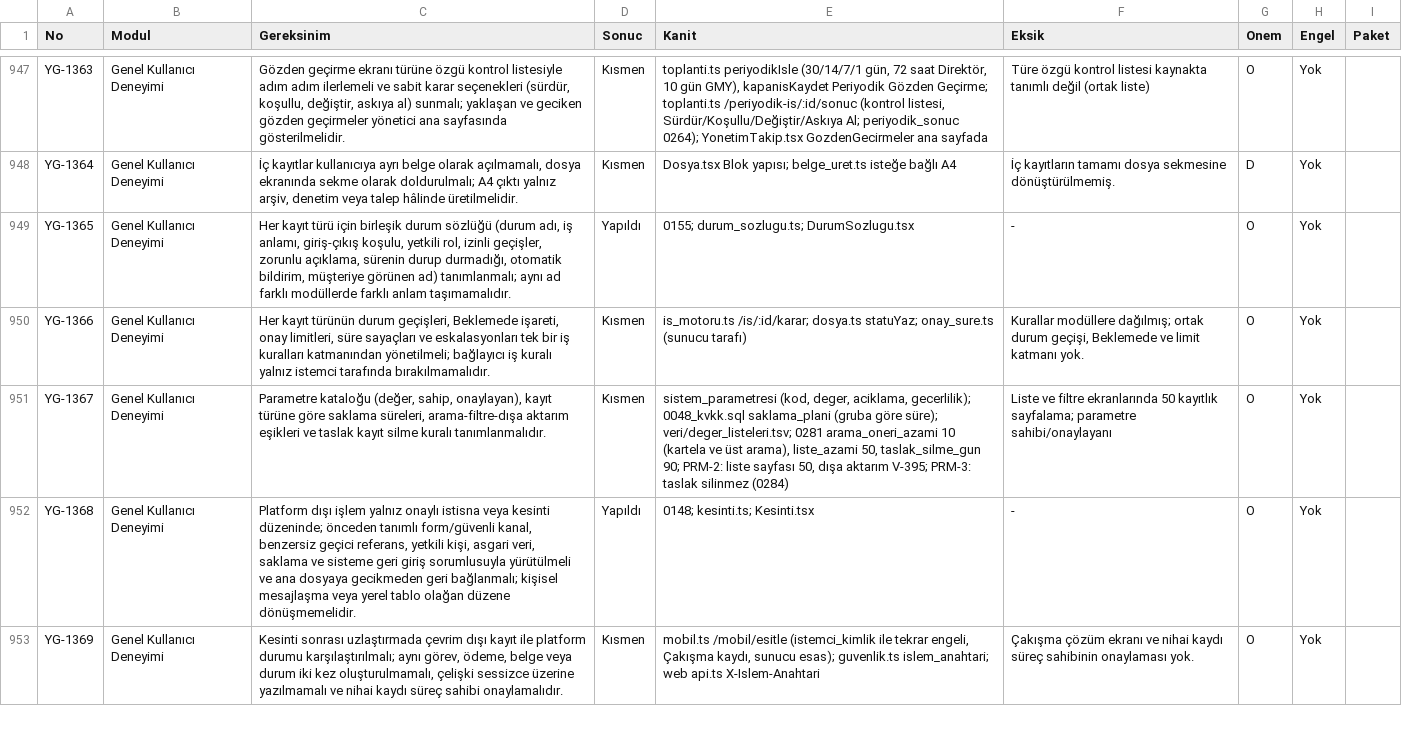
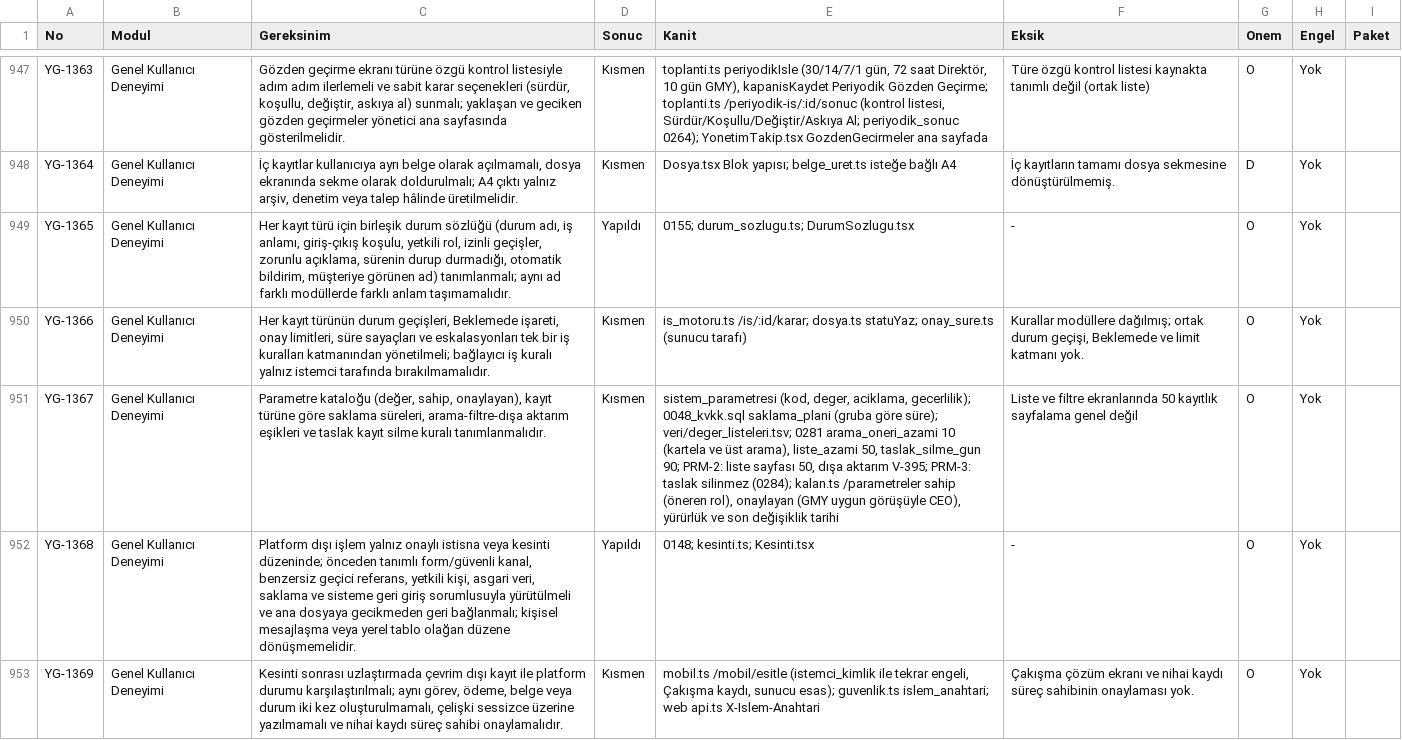
Before and after one commit to uakpinar722/YATONET360, a TSV file: KALAN_IS.tsv, drawn as a sheet; only a part is shown, gaps mark what is left out; the diff covers the shown part only; the diff names each change by its address in the sheet, - before the commit and + after, or states it on an @@ line.

```diff
--- a/KALAN_IS.tsv
+++ b/KALAN_IS.tsv
-E951 (Kanit): …taslak silinmez (0284)
+E951 (Kanit): …taslak silinmez (0284); kalan.ts /parametreler sahip (öneren rol), onaylayan (GMY uygun görüşüyle CEO), yürürlük ve son değişiklik tarihi
-F951 (Eksik): …50 kayıtlık sayfalama; parametre sahibi/onaylayanı
+F951 (Eksik): …50 kayıtlık sayfalama genel değil
```
Also changed, not shown: 25 edited cells elsewhere in this file, 29 other files.
